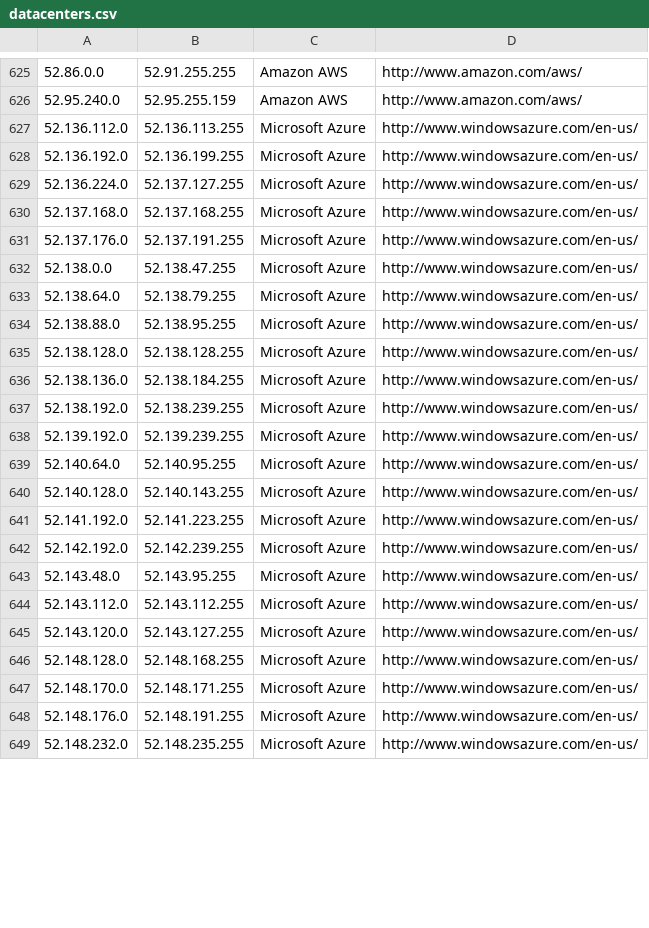
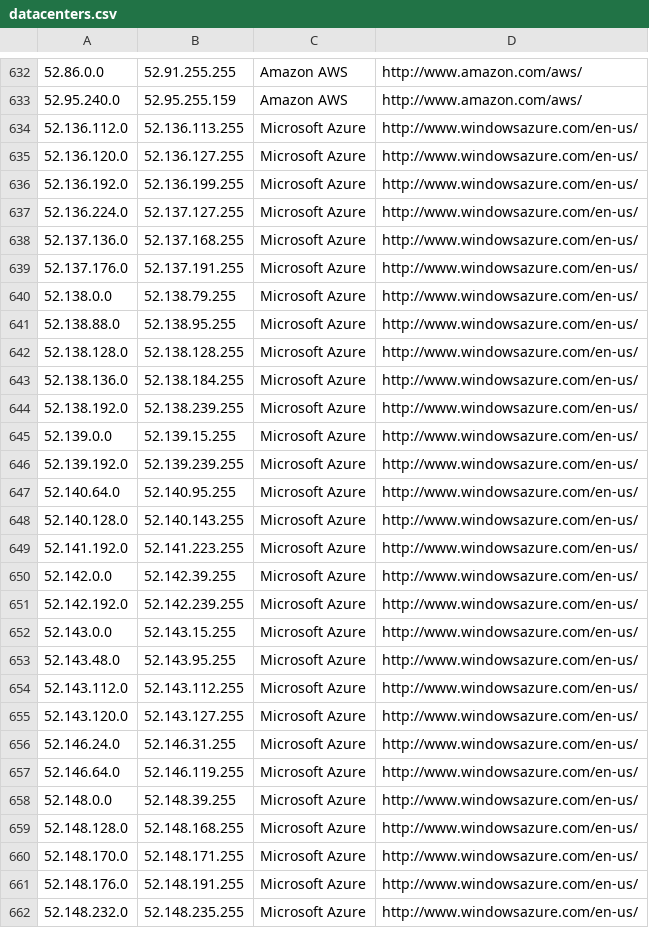
Before and after one commit to client9/ipcat, a CSV file: datacenters.csv, drawn as a sheet; only a part is shown, gaps mark what is left out; the diff covers the shown part only.

Commit message:
update azure

```diff
--- a/datacenters.csv
+++ b/datacenters.csv
@@ -627,8 +634,8 @@
 52.136.112.0,52.136.113.255,Microsoft Azure,http://www.windowsazure.com/en-us/
+52.136.120.0,52.136.127.255,Microsoft Azure,http://www.windowsazure.com/en-us/
 52.136.192.0,52.136.199.255,Microsoft Azure,http://www.windowsazure.com/en-us/
 52.136.224.0,52.137.127.255,Microsoft Azure,http://www.windowsazure.com/en-us/
-52.137.168.0,52.137.168.255,Microsoft Azure,http://www.windowsazure.com/en-us/
+52.137.136.0,52.137.168.255,Microsoft Azure,http://www.windowsazure.com/en-us/
 52.137.176.0,52.137.191.255,Microsoft Azure,http://www.windowsazure.com/en-us/
-52.138.0.0,52.138.47.255,Microsoft Azure,http://www.windowsazure.com/en-us/
-52.138.64.0,52.138.79.255,Microsoft Azure,http://www.windowsazure.com/en-us/
+52.138.0.0,52.138.79.255,Microsoft Azure,http://www.windowsazure.com/en-us/
 52.138.88.0,52.138.95.255,Microsoft Azure,http://www.windowsazure.com/en-us/
@@ -637,2 +644,3 @@
 52.138.192.0,52.138.239.255,Microsoft Azure,http://www.windowsazure.com/en-us/
+52.139.0.0,52.139.15.255,Microsoft Azure,http://www.windowsazure.com/en-us/
 52.139.192.0,52.139.239.255,Microsoft Azure,http://www.windowsazure.com/en-us/
@@ -641,3 +649,5 @@
 52.141.192.0,52.141.223.255,Microsoft Azure,http://www.windowsazure.com/en-us/
+52.142.0.0,52.142.39.255,Microsoft Azure,http://www.windowsazure.com/en-us/
 52.142.192.0,52.142.239.255,Microsoft Azure,http://www.windowsazure.com/en-us/
+52.143.0.0,52.143.15.255,Microsoft Azure,http://www.windowsazure.com/en-us/
 52.143.48.0,52.143.95.255,Microsoft Azure,http://www.windowsazure.com/en-us/
@@ -645,2 +655,5 @@
 52.143.120.0,52.143.127.255,Microsoft Azure,http://www.windowsazure.com/en-us/
+52.146.24.0,52.146.31.255,Microsoft Azure,http://www.windowsazure.com/en-us/
+52.146.64.0,52.146.119.255,Microsoft Azure,http://www.windowsazure.com/en-us/
+52.148.0.0,52.148.39.255,Microsoft Azure,http://www.windowsazure.com/en-us/
 52.148.128.0,52.148.168.255,Microsoft Azure,http://www.windowsazure.com/en-us/
```
Also changed, not shown: 15 added rows, 6 removed rows and 28 edited cells elsewhere in this file, datacenters-stats.csv.
